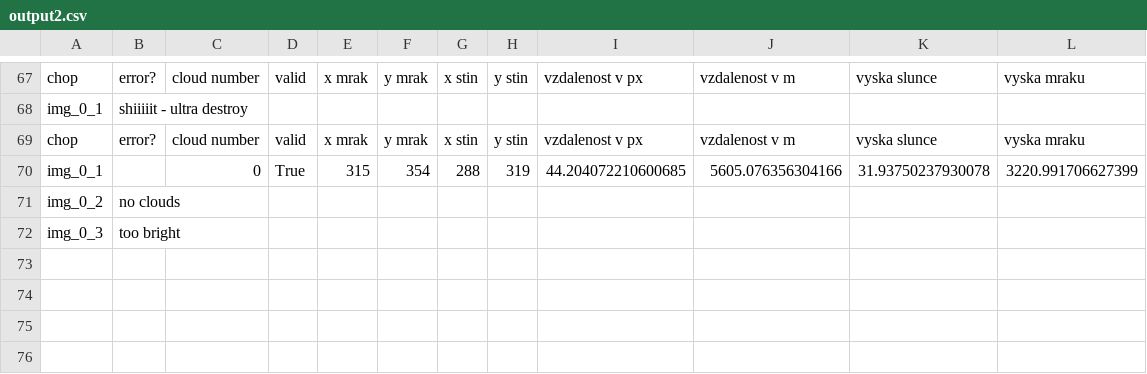
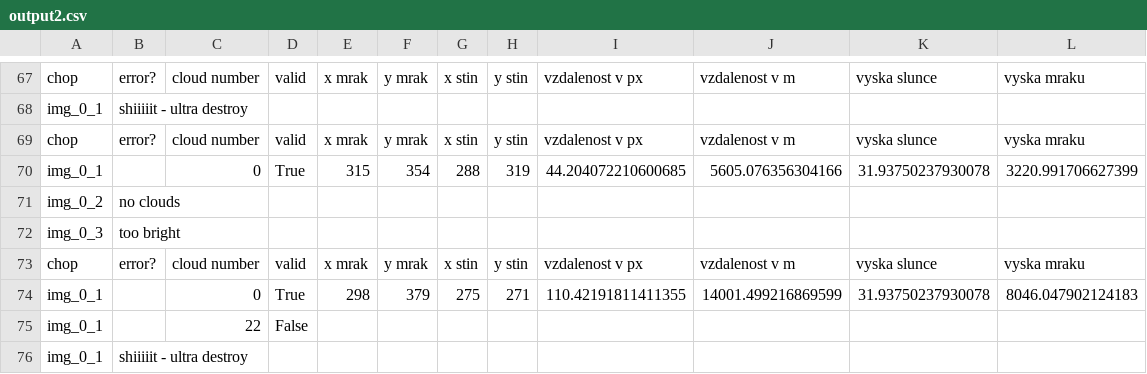
Before and after one commit to matyasmatta/astrox, a CSV file: eda/output2.csv, drawn as a sheet; only a part is shown, gaps mark what is left out.

```diff
--- a/eda/output2.csv
+++ b/eda/output2.csv
@@ -72 +72,5 @@ img_0_2,no clouds
 img_0_3,too bright
+chop,error?,cloud number,valid,x mrak,y mrak,x stin,y stin,vzdalenost v px,vzdalenost v m,vyska slunce,vyska mraku
+img_0_1, ,0,True,298,379,275,271,110.42191811411355,14001.499216869599,31.93750237930078,8046.047902124183
+img_0_1, ,22,False
+img_0_1,shiiiiit - ultra destroy
```
Also changed, not shown: 1 other file.
